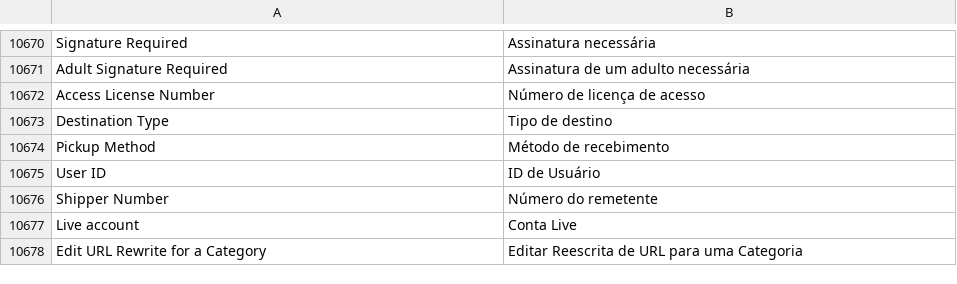
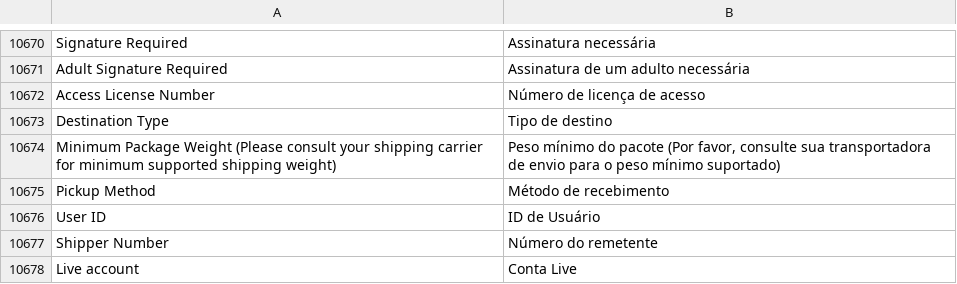
Before and after one commit to magento-l10n/language-pt_BR, a CSV file: pt_BR.csv, drawn as a sheet; only a part is shown, gaps mark what is left out; the shorter side is filled out with more unchanged rows; the diff names each change by its address in the sheet, - before the commit and + after, or states it on an @@ line.

Commit message:
Updating translations from Crowdin.

```diff
--- a/pt_BR.csv
+++ b/pt_BR.csv
+row 10674: Minimum Package Weight (Please consult your shipping carrier for minimum supported shipping weight) | Peso mínimo do pacote (Por favor, consulte sua transportadora de envio para o peso mínimo suportado)
```
Also changed, not shown: 1 other file.
